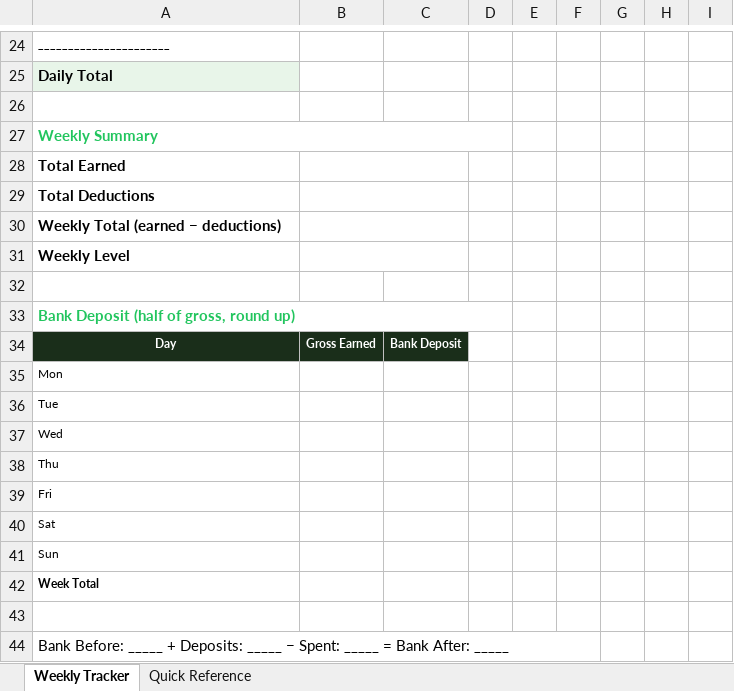
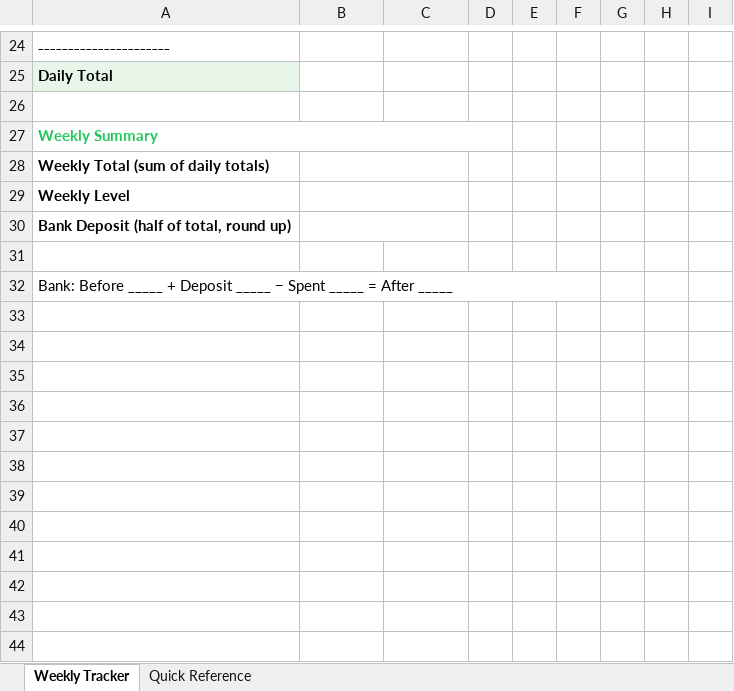
Before and after one commit to thompson-shaun/valor, an Excel workbook: docs/public/weekly-tracker.xlsx, sheet Weekly Tracker, drawn as a sheet; only a part is shown, gaps mark what is left out; values as stored, in another font and other column widths than the file's, no borders; removed rows and columns are numbered as before the commit, all else as after; the diff names each change by its address in the sheet, - before the commit and + after, or states it on an @@ line.

```diff
--- a/docs/public/weekly-tracker.xlsx (sheet Weekly Tracker)
+++ b/docs/public/weekly-tracker.xlsx (sheet Weekly Tracker)
-A28: Total Earned
+A28: Weekly Total (sum of daily totals)
-row 29: Total Deductions
-row 30: Weekly Total (earned − deductions)
+row 30: Bank Deposit (half of total, round up)
-A32: Bank Deposit (half of gross, round up)
+A32: Bank: Before _____ + Deposit _____ − Spent _____ = After _____
@@ A32 bold: on → off, text colour: #22C55E → black @@
-A33:D33 merged
+A32:F32 merged
-row 34: Day | Gross Earned | Bank Deposit
-row 35: Mon
-row 36: Tue
-row 37: Wed
-row 38: Thu
-row 39: Fri
-row 40: Sat
-row 41: Sun
-row 42: Week Total
-row 43: (empty)
-row 44: Bank Before: _____ + Deposits: _____ − Spent: _____ = Bank After: _____
```
Also changed, not shown: 4 other files.
